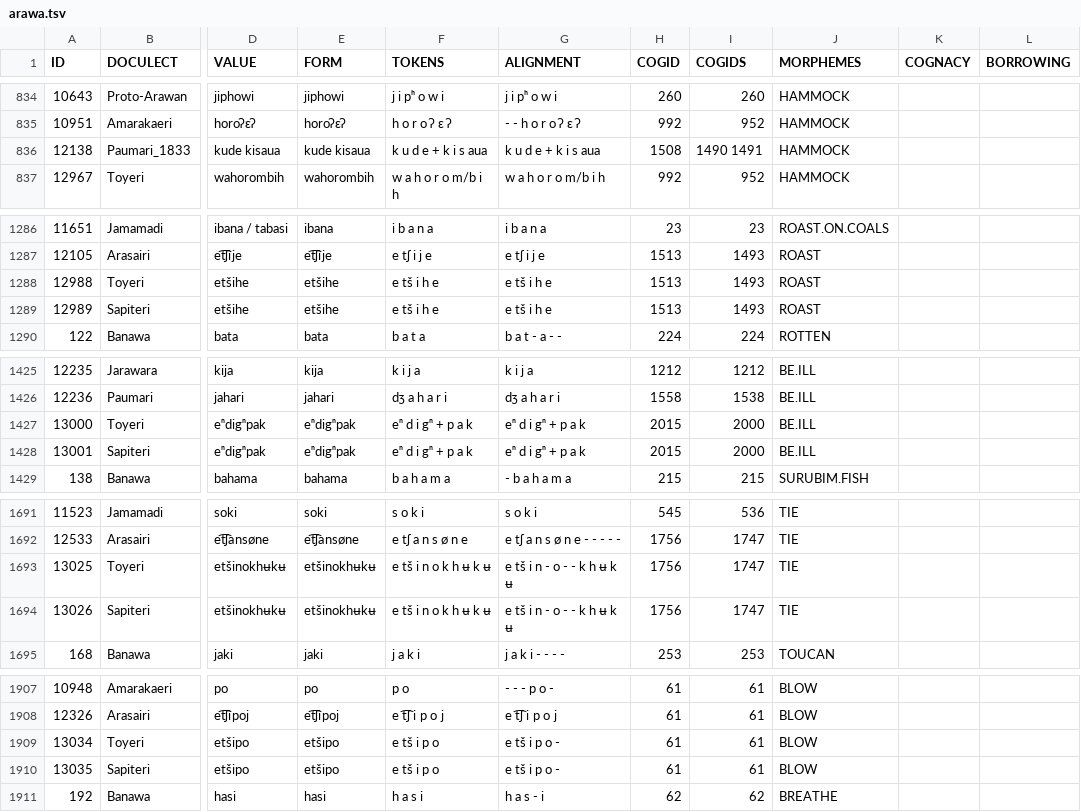
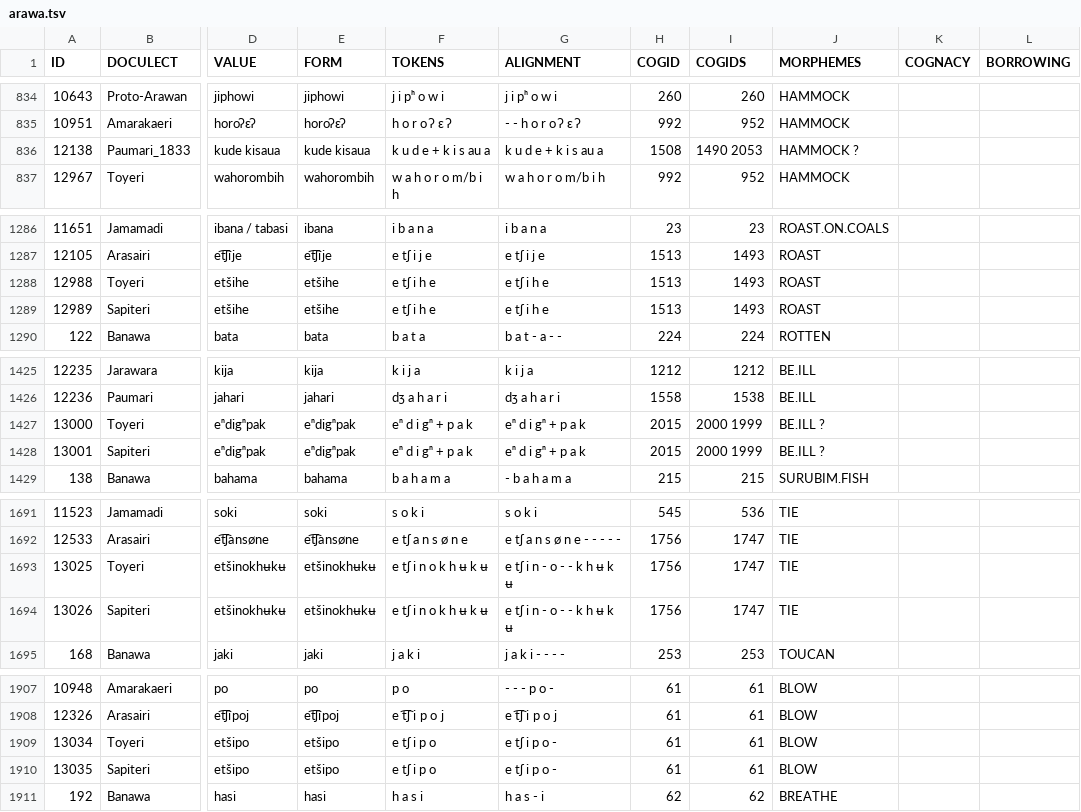
Before and after one commit to tupian-language-resources/kahd, a TSV file: LingPy/arawa.tsv, drawn as a sheet; only a part is shown, gaps mark what is left out; the diff covers the shown part only; the diff names each change by its address in the sheet, - before the commit and + after, or states it on an @@ line.

```diff
--- a/LingPy/arawa.tsv
+++ b/LingPy/arawa.tsv
-F836 (TOKENS): k u d e + k i s aua
+F836 (TOKENS): k u d e + k i s au a
-G836 (ALIGNMENT): k u d e + k i s aua
+G836 (ALIGNMENT): k u d e + k i s au a
-I836 (COGIDS): 1490 1491
+I836 (COGIDS): 1490 2053
-J836 (MORPHEMES): HAMMOCK
+J836 (MORPHEMES): HAMMOCK ?
-F1288:F1289 (TOKENS): e tš i h e
+F1288:F1289 (TOKENS): e tʃ i h e
-G1288:G1289 (ALIGNMENT): e tš i h e
+G1288:G1289 (ALIGNMENT): e tʃ i h e
-I1427:I1428 (COGIDS): 2000
+I1427:I1428 (COGIDS): 2000 1999
-J1427:J1428 (MORPHEMES): BE.ILL
+J1427:J1428 (MORPHEMES): BE.ILL ?
-F1693:F1694 (TOKENS): e tš i n o k h ʉ k ʉ
+F1693:F1694 (TOKENS): e tʃ i n o k h ʉ k ʉ
-G1693:G1694 (ALIGNMENT): e tš i n - o - - k h ʉ k ʉ
+G1693:G1694 (ALIGNMENT): e tʃ i n - o - - k h ʉ k ʉ
-F1909:F1910 (TOKENS): e tš i p o
+F1909:F1910 (TOKENS): e tʃ i p o
-G1909:G1910 (ALIGNMENT): e tš i p o -
+G1909:G1910 (ALIGNMENT): e tʃ i p o -
```
Also changed, not shown: 96 edited cells elsewhere in this file, cldf/forms.csv, raw/arawa.tsv, 9 other files.
